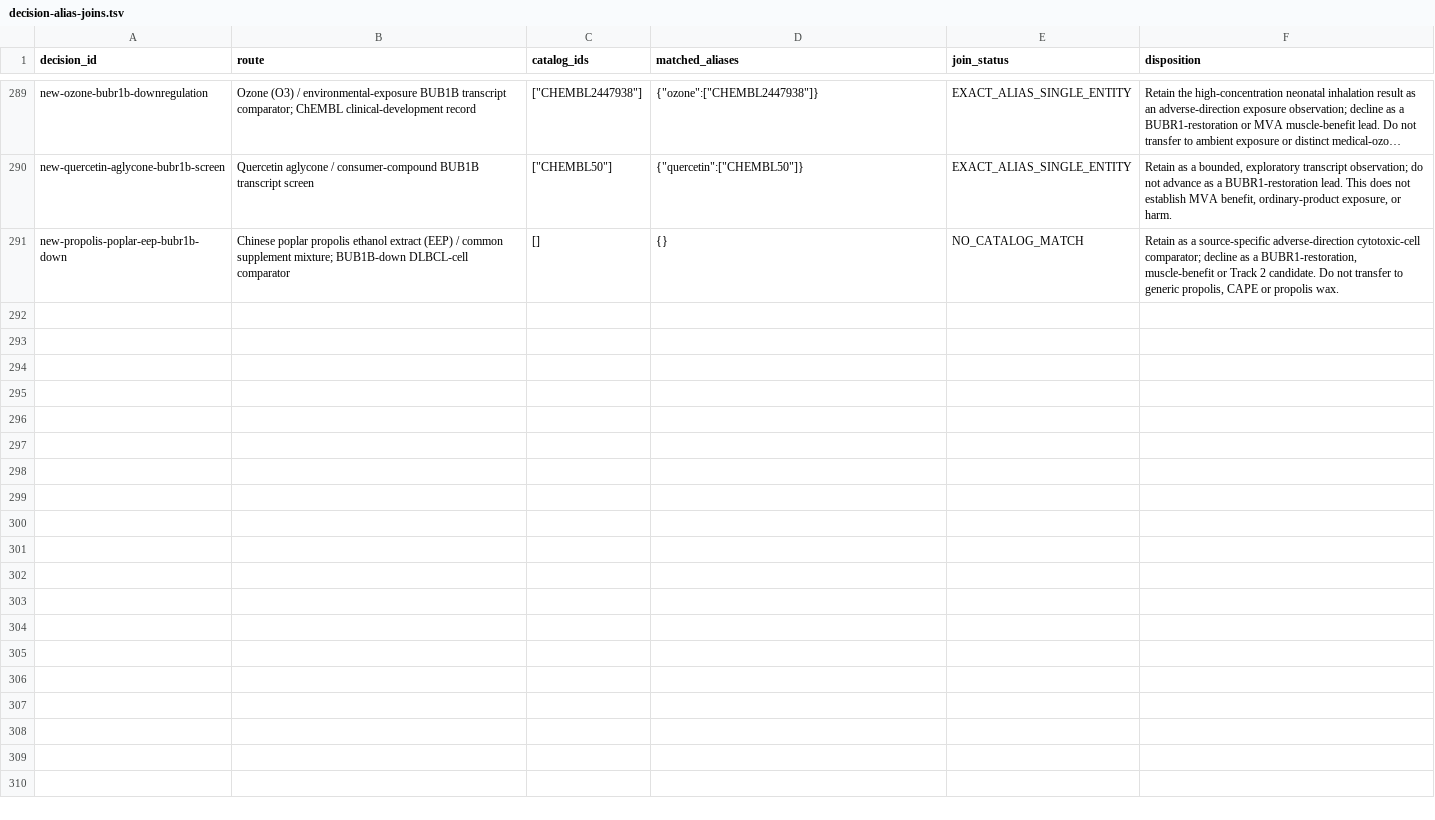
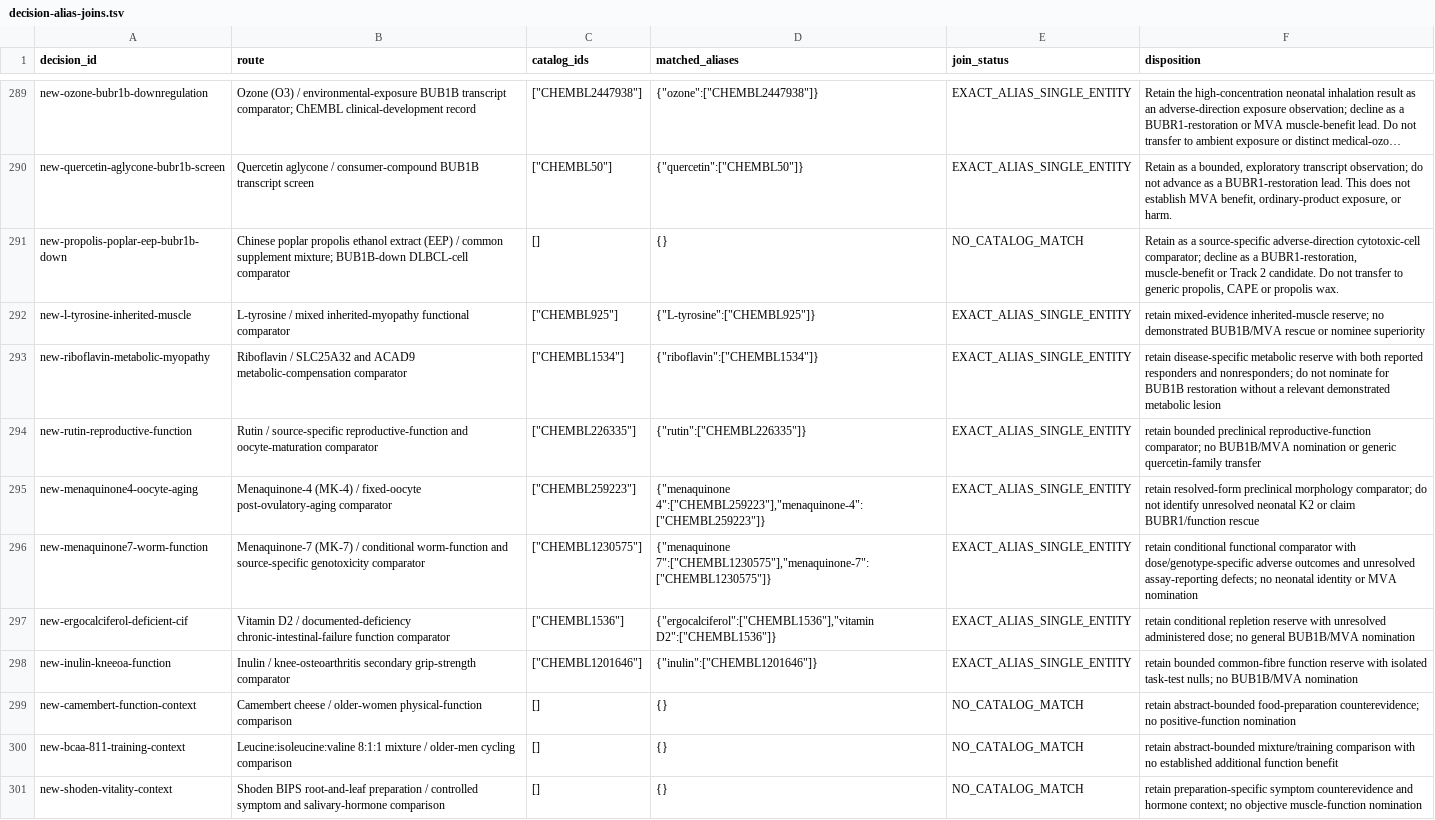
Before and after one commit to EternaPeptix/mva-hackathon, a TSV file: workflow/track2-drug-census/decision-alias-joins.tsv, drawn as a sheet; only a part is shown, gaps mark what is left out; long unchanged cells end in ….

Commit message:
Qualify common-compound comparisons and accept outcome batches 11–12

```diff
--- a/workflow/track2-drug-census/decision-alias-joins.tsv
+++ b/workflow/track2-drug-census/decision-alias-joins.tsv
@@ -291 +291,11 @@ new-quercetin-aglycone-bubr1b-screen	Quercetin aglycone / consumer-compound BUB1
 new-propolis-poplar-eep-bubr1b-down	Chinese poplar propolis ethanol extract (EEP) / common supplement mixture; BUB1B-down DLBCL-cell comparator	[]	{}	NO_CATALOG_MATCH	Retain as a source-specific adverse-direction cytotoxic-cell comparator; decline as a BUBR1-restoration, muscle-benefit or Track 2 candidate. Do not transfer to generic propolis, CAPE or propolis wax.
+new-l-tyrosine-inherited-muscle	L-tyrosine / mixed inherited-myopathy functional comparator	"[""CHEMBL925""]"	"{""L-tyrosine"":[""CHEMBL925""]}"	EXACT_ALIAS_SINGLE_ENTITY	retain mixed-evidence inherited-muscle reserve; no demonstrated BUB1B/MVA rescue or nominee superiority
+new-riboflavin-metabolic-myopathy	Riboflavin / SLC25A32 and ACAD9 metabolic-compensation comparator	"[""CHEMBL1534""]"	"{""riboflavin"":[""CHEMBL1534""]}"	EXACT_ALIAS_SINGLE_ENTITY	retain disease-specific metabolic reserve with both reported responders and nonresponders; do not nominate for BUB1B restoration without a relevant demonstrated metabolic lesion
+new-rutin-reproductive-function	Rutin / source-specific reproductive-function and oocyte-maturation comparator	"[""CHEMBL226335""]"	"{""rutin"":[""CHEMBL226335""]}"	EXACT_ALIAS_SINGLE_ENTITY	retain bounded preclinical reproductive-function comparator; no BUB1B/MVA nomination or generic quercetin-family transfer
+new-menaquinone4-oocyte-aging	Menaquinone-4 (MK-4) / fixed-oocyte post-ovulatory-aging comparator	"[""CHEMBL259223""]"	"{""menaquinone 4"":[""CHEMBL259223""],""menaquinone-4"":[""CHEMBL259223""]}"	EXACT_ALIAS_SINGLE_ENTITY	retain resolved-form preclinical morphology comparator; do not identify unresolved neonatal K2 or claim BUBR1/function rescue
+new-menaquinone7-worm-function	Menaquinone-7 (MK-7) / conditional worm-function and source-specific genotoxicity comparator	"[""CHEMBL1230575""]"	"{""menaquinone 7"":[""CHEMBL1230575""],""menaquinone-7"":[""CHEMBL1230575""]}"	EXACT_ALIAS_SINGLE_ENTITY	retain conditional functional comparator with dose/genotype-specific adverse outcomes and unresolved assay-reporting defects; no neonatal identity or MVA nomination
+new-ergocalciferol-deficient-cif	Vitamin D2 / documented-deficiency chronic-intestinal-failure function comparator	"[""CHEMBL1536""]"	"{""ergocalciferol"":[""CHEMBL1536""],""vitamin D2"":[""CHEMBL1536""]}"	EXACT_ALIAS_SINGLE_ENTITY	retain conditional repletion reserve with unresolved administered dose; no general BUB1B/MVA nomination
+new-inulin-kneeoa-function	Inulin / knee-osteoarthritis secondary grip-strength comparator	"[""CHEMBL1201646""]"	"{""inulin"":[""CHEMBL1201646""]}"	EXACT_ALIAS_SINGLE_ENTITY	retain bounded common-fibre function reserve with isolated task-test nulls; no BUB1B/MVA nomination
+new-camembert-function-context	Camembert cheese / older-women physical-function comparison	[]	{}	NO_CATALOG_MATCH	retain abstract-bounded food-preparation counterevidence; no positive-function nomination
+new-bcaa-811-training-context	Leucine:isoleucine:valine 8:1:1 mixture / older-men cycling comparison	[]	{}	NO_CATALOG_MATCH	retain abstract-bounded mixture/training comparison with no established additional function benefit
+new-shoden-vitality-context	Shoden BIPS root-and-leaf preparation / controlled symptom and salivary-hormone comparison	[]	{}	NO_CATALOG_MATCH	retain preparation-specific symptom counterevidence and hormone context; no objective muscle-function nomination
```
Also changed, not shown: 24 other files.
